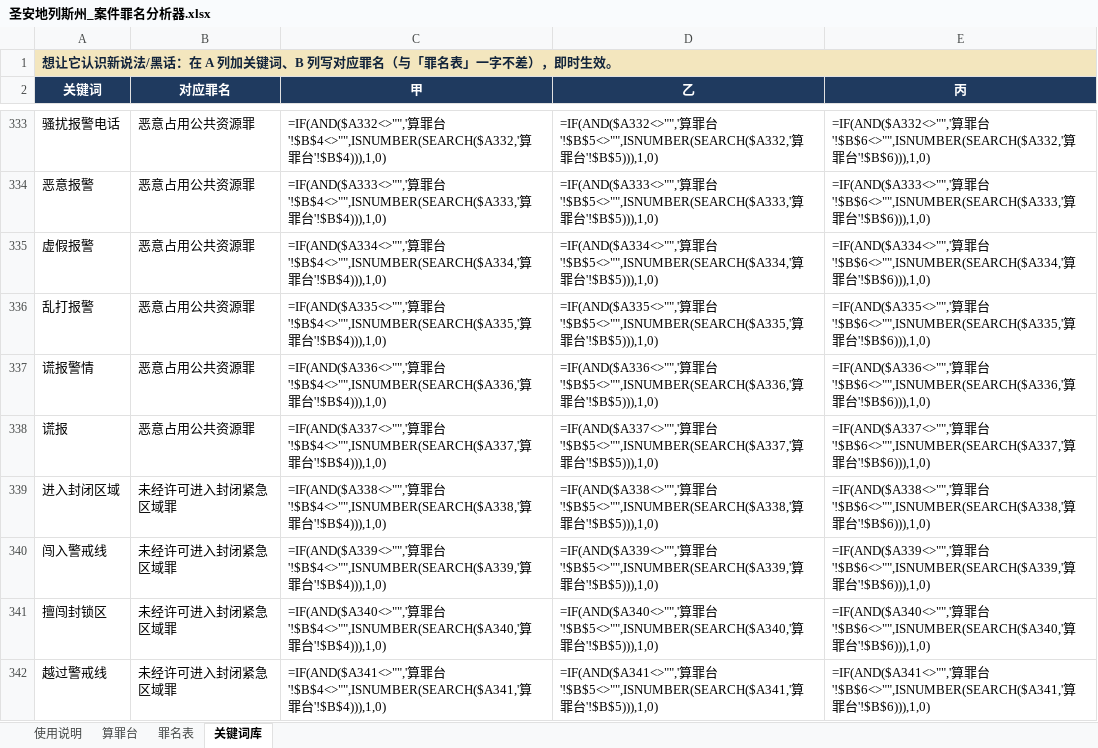
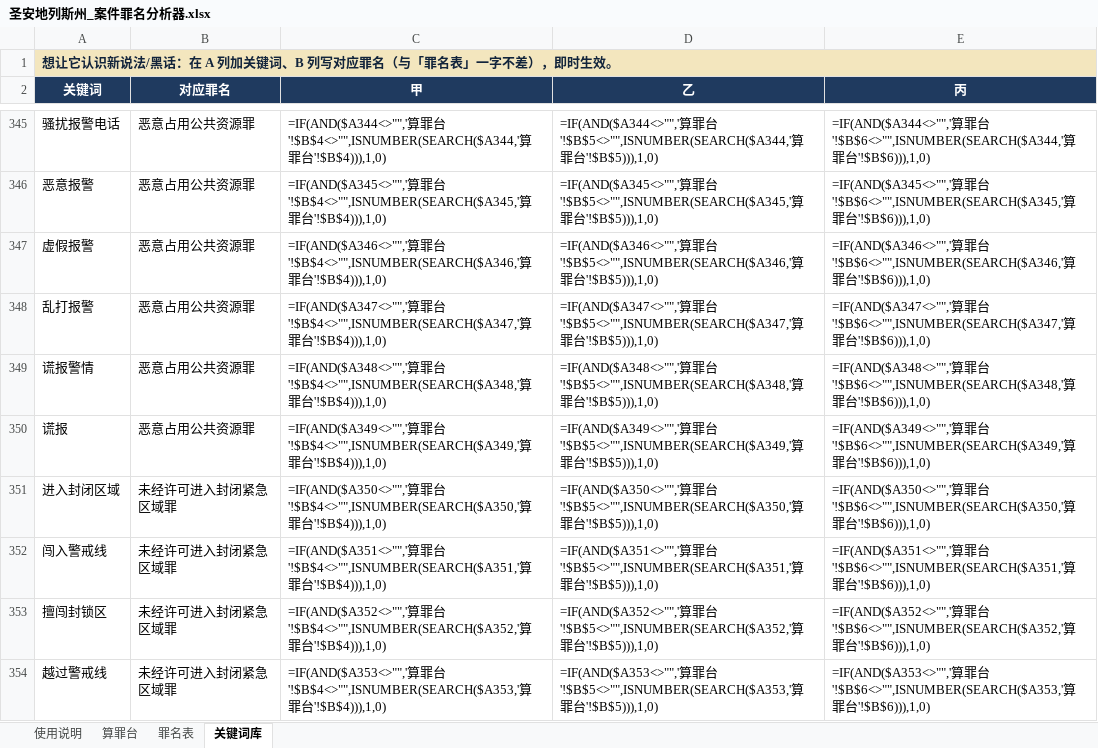
Before and after one commit to FizzyKing14/China-Hawks, an Excel workbook: fivem_case_analyzer/圣安地列斯州_案件罪名分析器.xlsx, sheet 关键词库, drawn as a sheet; only a part is shown, gaps mark what is left out; values as stored, in another font and other column widths than the file's, no borders; formulas without a stored value are shown as written; addresses are those after the commit; the diff covers the shown part only; the diff names each change by its address in the sheet, - before the commit and + after, or states it on an @@ line.

```diff
--- a/fivem_case_analyzer/圣安地列斯州_案件罪名分析器.xlsx (sheet 关键词库)
+++ b/fivem_case_analyzer/圣安地列斯州_案件罪名分析器.xlsx (sheet 关键词库)
-C345 (甲): =IF(AND($A332<>"",'算罪台'!$B$4<>"",ISNUMBER(SEARCH($A332,'算罪…
+C345 (甲): =IF(AND($A344<>"",'算罪台'!$B$4<>"",ISNUMBER(SEARCH($A344,'算罪…
-D345 (乙): =IF(AND($A332<>"",'算罪台'!$B$5<>"",ISNUMBER(SEARCH($A332,'算罪…
+D345 (乙): =IF(AND($A344<>"",'算罪台'!$B$5<>"",ISNUMBER(SEARCH($A344,'算罪…
-E345 (丙): =IF(AND($A332<>"",'算罪台'!$B$6<>"",ISNUMBER(SEARCH($A332,'算罪…
+E345 (丙): =IF(AND($A344<>"",'算罪台'!$B$6<>"",ISNUMBER(SEARCH($A344,'算罪…
-C346 (甲): =IF(AND($A333<>"",'算罪台'!$B$4<>"",ISNUMBER(SEARCH($A333,'算罪…
+C346 (甲): =IF(AND($A345<>"",'算罪台'!$B$4<>"",ISNUMBER(SEARCH($A345,'算罪…
-D346 (乙): =IF(AND($A333<>"",'算罪台'!$B$5<>"",ISNUMBER(SEARCH($A333,'算罪…
+D346 (乙): =IF(AND($A345<>"",'算罪台'!$B$5<>"",ISNUMBER(SEARCH($A345,'算罪…
-E346 (丙): =IF(AND($A333<>"",'算罪台'!$B$6<>"",ISNUMBER(SEARCH($A333,'算罪…
+E346 (丙): =IF(AND($A345<>"",'算罪台'!$B$6<>"",ISNUMBER(SEARCH($A345,'算罪…
-C347 (甲): =IF(AND($A334<>"",'算罪台'!$B$4<>"",ISNUMBER(SEARCH($A334,'算罪…
+C347 (甲): =IF(AND($A346<>"",'算罪台'!$B$4<>"",ISNUMBER(SEARCH($A346,'算罪…
-D347 (乙): =IF(AND($A334<>"",'算罪台'!$B$5<>"",ISNUMBER(SEARCH($A334,'算罪…
+D347 (乙): =IF(AND($A346<>"",'算罪台'!$B$5<>"",ISNUMBER(SEARCH($A346,'算罪…
-E347 (丙): =IF(AND($A334<>"",'算罪台'!$B$6<>"",ISNUMBER(SEARCH($A334,'算罪…
+E347 (丙): =IF(AND($A346<>"",'算罪台'!$B$6<>"",ISNUMBER(SEARCH($A346,'算罪…
-C348 (甲): =IF(AND($A335<>"",'算罪台'!$B$4<>"",ISNUMBER(SEARCH($A335,'算罪…
+C348 (甲): =IF(AND($A347<>"",'算罪台'!$B$4<>"",ISNUMBER(SEARCH($A347,'算罪…
-D348 (乙): =IF(AND($A335<>"",'算罪台'!$B$5<>"",ISNUMBER(SEARCH($A335,'算罪…
+D348 (乙): =IF(AND($A347<>"",'算罪台'!$B$5<>"",ISNUMBER(SEARCH($A347,'算罪…
-E348 (丙): =IF(AND($A335<>"",'算罪台'!$B$6<>"",ISNUMBER(SEARCH($A335,'算罪…
+E348 (丙): =IF(AND($A347<>"",'算罪台'!$B$6<>"",ISNUMBER(SEARCH($A347,'算罪…
-C349 (甲): =IF(AND($A336<>"",'算罪台'!$B$4<>"",ISNUMBER(SEARCH($A336,'算罪…
+C349 (甲): =IF(AND($A348<>"",'算罪台'!$B$4<>"",ISNUMBER(SEARCH($A348,'算罪…
-D349 (乙): =IF(AND($A336<>"",'算罪台'!$B$5<>"",ISNUMBER(SEARCH($A336,'算罪…
+D349 (乙): =IF(AND($A348<>"",'算罪台'!$B$5<>"",ISNUMBER(SEARCH($A348,'算罪…
-E349 (丙): =IF(AND($A336<>"",'算罪台'!$B$6<>"",ISNUMBER(SEARCH($A336,'算罪…
+E349 (丙): =IF(AND($A348<>"",'算罪台'!$B$6<>"",ISNUMBER(SEARCH($A348,'算罪…
-C350 (甲): =IF(AND($A337<>"",'算罪台'!$B$4<>"",ISNUMBER(SEARCH($A337,'算罪…
+C350 (甲): =IF(AND($A349<>"",'算罪台'!$B$4<>"",ISNUMBER(SEARCH($A349,'算罪…
-D350 (乙): =IF(AND($A337<>"",'算罪台'!$B$5<>"",ISNUMBER(SEARCH($A337,'算罪…
+D350 (乙): =IF(AND($A349<>"",'算罪台'!$B$5<>"",ISNUMBER(SEARCH($A349,'算罪…
-E350 (丙): =IF(AND($A337<>"",'算罪台'!$B$6<>"",ISNUMBER(SEARCH($A337,'算罪…
+E350 (丙): =IF(AND($A349<>"",'算罪台'!$B$6<>"",ISNUMBER(SEARCH($A349,'算罪…
-C351 (甲): =IF(AND($A338<>"",'算罪台'!$B$4<>"",ISNUMBER(SEARCH($A338,'算罪…
+C351 (甲): =IF(AND($A350<>"",'算罪台'!$B$4<>"",ISNUMBER(SEARCH($A350,'算罪…
-D351 (乙): =IF(AND($A338<>"",'算罪台'!$B$5<>"",ISNUMBER(SEARCH($A338,'算罪…
+D351 (乙): =IF(AND($A350<>"",'算罪台'!$B$5<>"",ISNUMBER(SEARCH($A350,'算罪…
-E351 (丙): =IF(AND($A338<>"",'算罪台'!$B$6<>"",ISNUMBER(SEARCH($A338,'算罪…
+E351 (丙): =IF(AND($A350<>"",'算罪台'!$B$6<>"",ISNUMBER(SEARCH($A350,'算罪…
-C352 (甲): =IF(AND($A339<>"",'算罪台'!$B$4<>"",ISNUMBER(SEARCH($A339,'算罪…
+C352 (甲): =IF(AND($A351<>"",'算罪台'!$B$4<>"",ISNUMBER(SEARCH($A351,'算罪…
-D352 (乙): =IF(AND($A339<>"",'算罪台'!$B$5<>"",ISNUMBER(SEARCH($A339,'算罪…
+D352 (乙): =IF(AND($A351<>"",'算罪台'!$B$5<>"",ISNUMBER(SEARCH($A351,'算罪…
-E352 (丙): =IF(AND($A339<>"",'算罪台'!$B$6<>"",ISNUMBER(SEARCH($A339,'算罪…
+E352 (丙): =IF(AND($A351<>"",'算罪台'!$B$6<>"",ISNUMBER(SEARCH($A351,'算罪…
-C353 (甲): =IF(AND($A340<>"",'算罪台'!$B$4<>"",ISNUMBER(SEARCH($A340,'算罪…
+C353 (甲): =IF(AND($A352<>"",'算罪台'!$B$4<>"",ISNUMBER(SEARCH($A352,'算罪…
-D353 (乙): =IF(AND($A340<>"",'算罪台'!$B$5<>"",ISNUMBER(SEARCH($A340,'算罪…
+D353 (乙): =IF(AND($A352<>"",'算罪台'!$B$5<>"",ISNUMBER(SEARCH($A352,'算罪…
-E353 (丙): =IF(AND($A340<>"",'算罪台'!$B$6<>"",ISNUMBER(SEARCH($A340,'算罪…
+E353 (丙): =IF(AND($A352<>"",'算罪台'!$B$6<>"",ISNUMBER(SEARCH($A352,'算罪…
-C354 (甲): =IF(AND($A341<>"",'算罪台'!$B$4<>"",ISNUMBER(SEARCH($A341,'算罪…
+C354 (甲): =IF(AND($A353<>"",'算罪台'!$B$4<>"",ISNUMBER(SEARCH($A353,'算罪…
-D354 (乙): =IF(AND($A341<>"",'算罪台'!$B$5<>"",ISNUMBER(SEARCH($A341,'算罪…
+D354 (乙): =IF(AND($A353<>"",'算罪台'!$B$5<>"",ISNUMBER(SEARCH($A353,'算罪…
-E354 (丙): =IF(AND($A341<>"",'算罪台'!$B$6<>"",ISNUMBER(SEARCH($A341,'算罪…
+E354 (丙): =IF(AND($A353<>"",'算罪台'!$B$6<>"",ISNUMBER(SEARCH($A353,'算罪…
```
Also changed, not shown: 12 added rows and 504 edited cells elsewhere in this sheet, sheet 罪名表, hidden cells, 1 other file.
